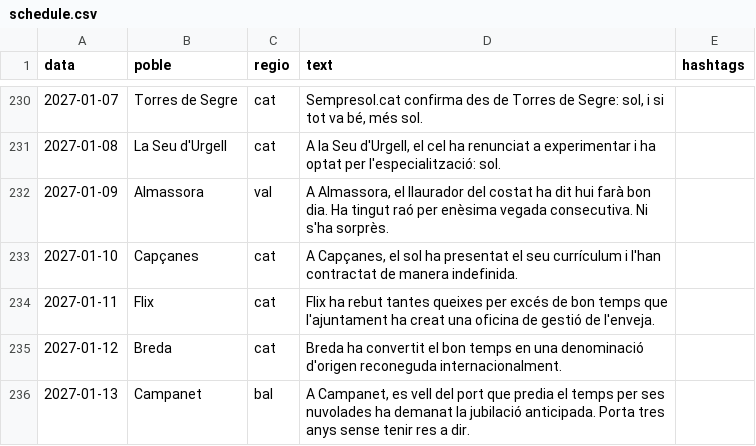
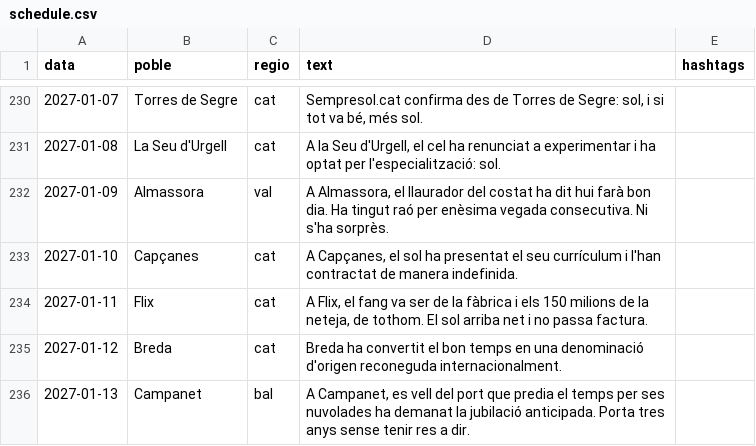
Before and after one commit to ncalbet/sempresol, a CSV file: sempresol-instagram/data/schedule.csv, drawn as a sheet; only a part is shown, gaps mark what is left out.

```diff
--- a/sempresol-instagram/data/schedule.csv
+++ b/sempresol-instagram/data/schedule.csv
@@ -233,3 +233,3 @@ data,poble,regio,text,hashtags
 2027-01-10,Capçanes,cat,"A Capçanes, el sol ha presentat el seu currículum i l'han contractat de manera indefinida."
-2027-01-11,Flix,cat,Flix ha rebut tantes queixes per excés de bon temps que l'ajuntament ha creat una oficina de gestió de l'enveja.
+2027-01-11,Flix,cat,"A Flix, el fang va ser de la fàbrica i els 150 milions de la neteja, de tothom. El sol arriba net i no passa factura."
 2027-01-12,Breda,cat,Breda ha convertit el bon temps en una denominació d'origen reconeguda internacionalment.
```
